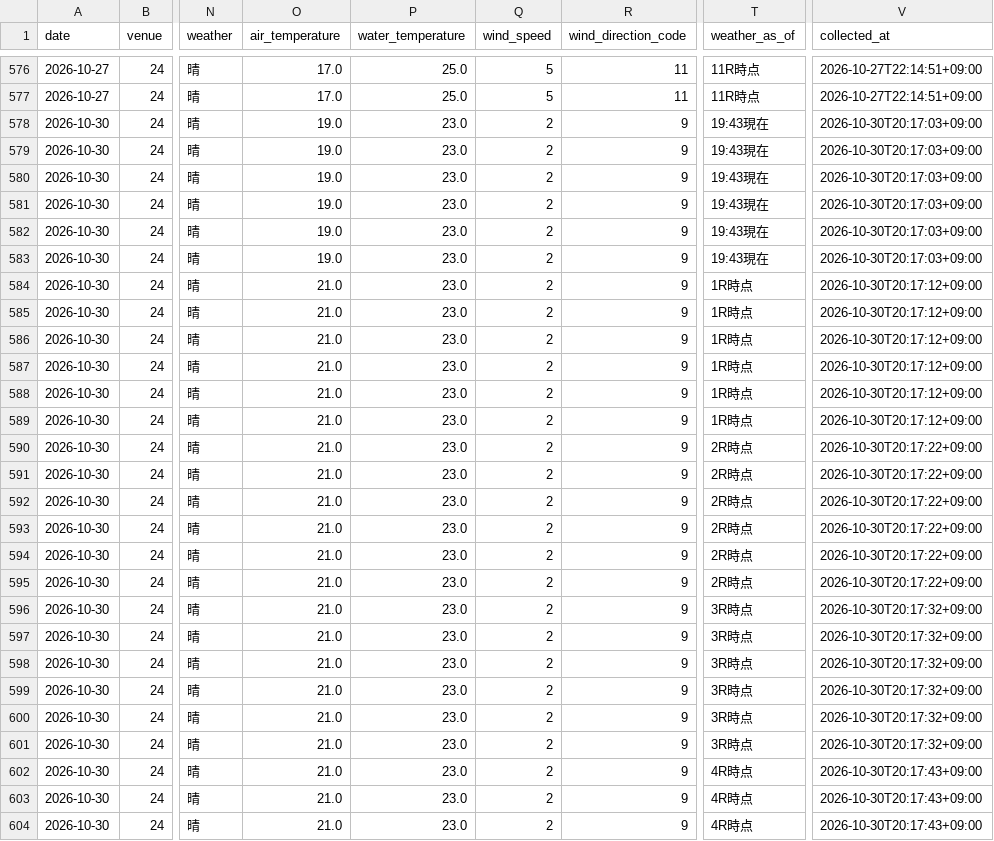
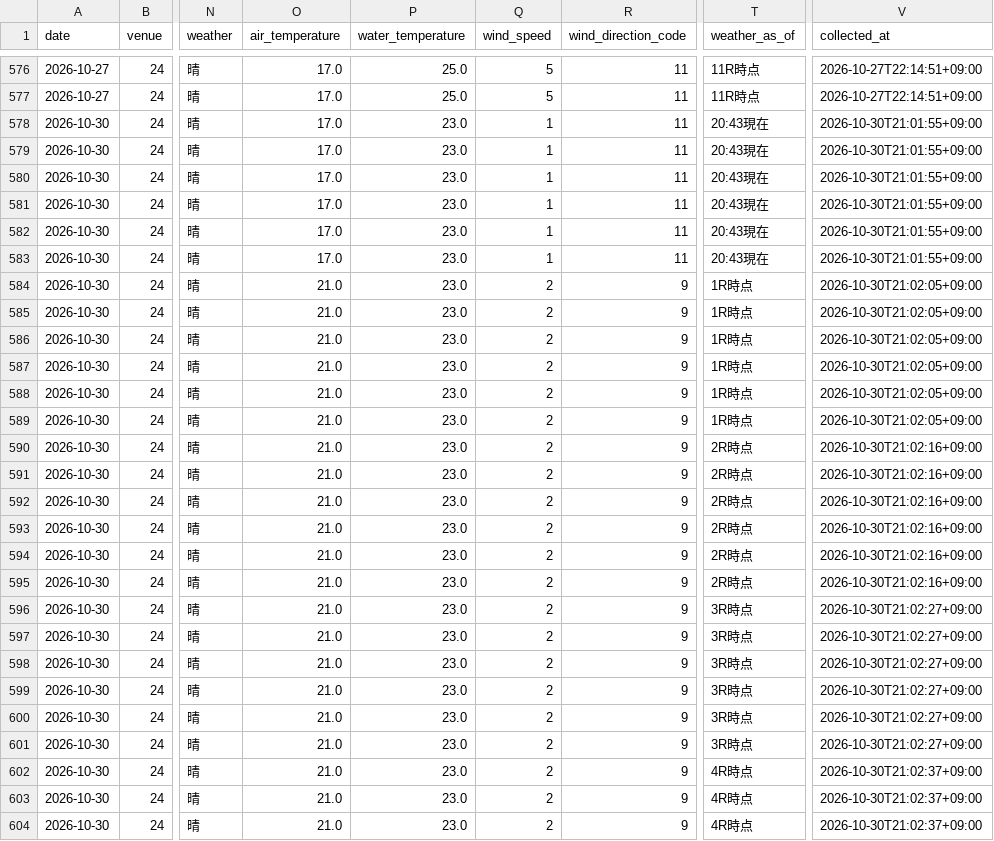
Before and after one commit to kasiwazakilove292-gif/boat-ai-app, a CSV file: data/omura_beforeinfo.csv, drawn as a sheet; only a part is shown, gaps mark what is left out; the diff covers the shown part only; the diff names each change by its address in the sheet, - before the commit and + after, or states it on an @@ line.

```diff
--- a/data/omura_beforeinfo.csv
+++ b/data/omura_beforeinfo.csv
-O578:O583 (air_temperature): 19.0
+O578:O583 (air_temperature): 17.0
-Q578:Q583 (wind_speed): 2
+Q578:Q583 (wind_speed): 1
-R578:R583 (wind_direction_code): 9
+R578:R583 (wind_direction_code): 11
-T578:T583 (weather_as_of): 19:43現在
+T578:T583 (weather_as_of): 20:43現在
-V578:V583 (collected_at): 2026-10-30T20:17:03+09:00
+V578:V583 (collected_at): 2026-10-30T21:01:55+09:00
-V584:V589 (collected_at): 2026-10-30T20:17:12+09:00
+V584:V589 (collected_at): 2026-10-30T21:02:05+09:00
-V590:V595 (collected_at): 2026-10-30T20:17:22+09:00
+V590:V595 (collected_at): 2026-10-30T21:02:16+09:00
-V596:V601 (collected_at): 2026-10-30T20:17:32+09:00
+V596:V601 (collected_at): 2026-10-30T21:02:27+09:00
-V602:V604 (collected_at): 2026-10-30T20:17:43+09:00
+V602:V604 (collected_at): 2026-10-30T21:02:37+09:00
```
Also changed, not shown: 93 edited cells elsewhere in this file, data/beforeinfo/2026-10-30.csv, 1 other file.
